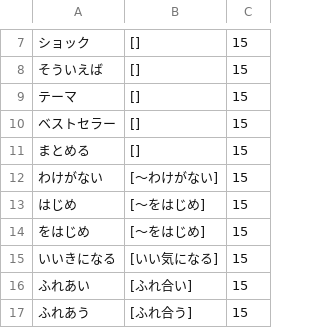
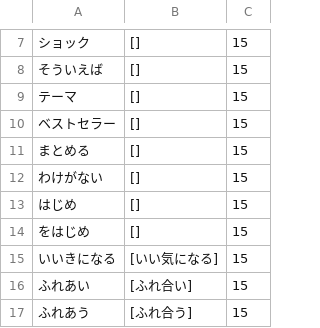
Before and after one commit to takarabune/japanese-resources, a CSV file: CMN-wordlists/raw/CMN 15.csv, drawn as a sheet; only a part is shown, gaps mark what is left out.

Commit message:
Update CMN 15.csv

```diff
--- a/CMN-wordlists/raw/CMN 15.csv
+++ b/CMN-wordlists/raw/CMN 15.csv
@@ -11,5 +11,5 @@
 まとめる,[],15
-わけがない,[～わけがない],15
-はじめ,[～をはじめ],15
-をはじめ,[～をはじめ],15
+わけがない,[],15
+はじめ,[],15
+をはじめ,[],15
 いいきになる,[いい気になる],15
```
